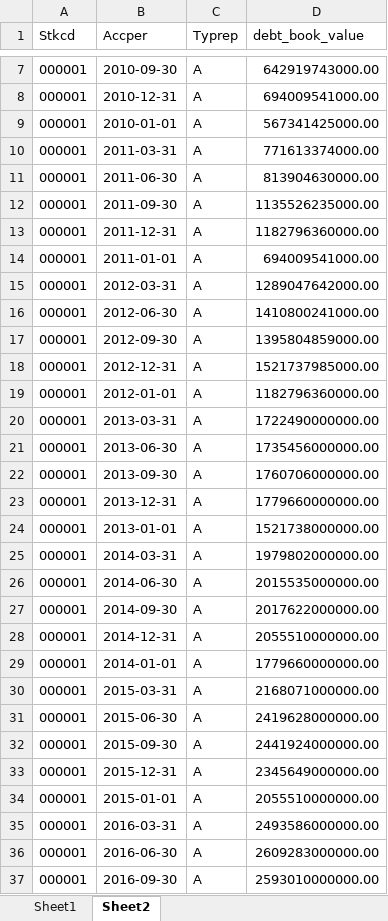
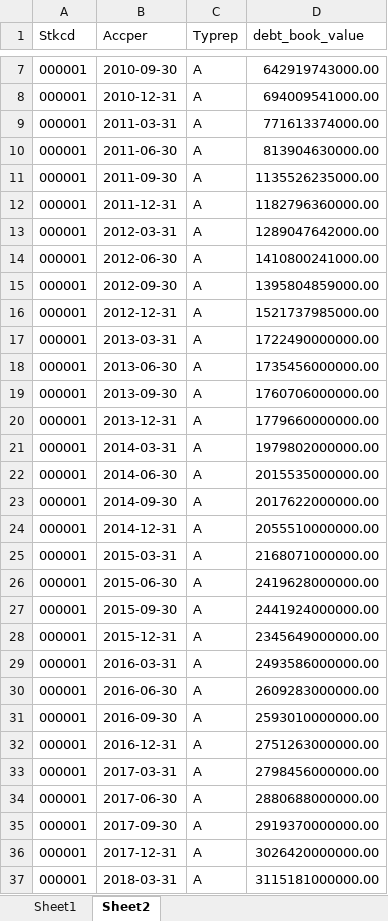
Before and after one commit to Robotcatwang/vine-copula-Zeng, an Excel workbook: sample_data.xlsx, sheet Sheet2, drawn as a sheet; only a part is shown, gaps mark what is left out; the shorter side is filled out with more unchanged rows; values as stored, in another font and other column widths than the file's, no borders; the diff covers the shown part only; the diff names each change by its address in the sheet, - before the commit and + after, or states it on an @@ line.

Commit message:
sample

```diff
--- a/sample_data.xlsx (sheet Sheet2)
+++ b/sample_data.xlsx (sheet Sheet2)
-row 9: 000001 | 2010-01-01 | A | 567341425000.00
-row 14: 000001 | 2011-01-01 | A | 694009541000.00
-row 19: 000001 | 2012-01-01 | A | 1182796360000.00
-row 24: 000001 | 2013-01-01 | A | 1521738000000.00
-row 29: 000001 | 2014-01-01 | A | 1779660000000.00
-row 34: 000001 | 2015-01-01 | A | 2055510000000.00
```
Also changed, not shown: 3 removed rows elsewhere in this sheet, 1 other file.
